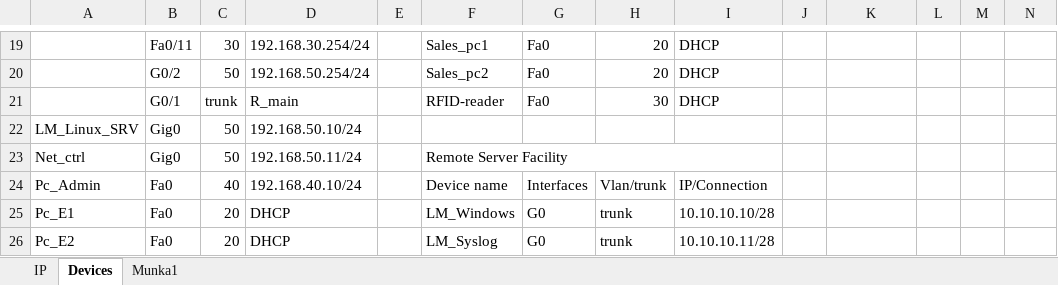
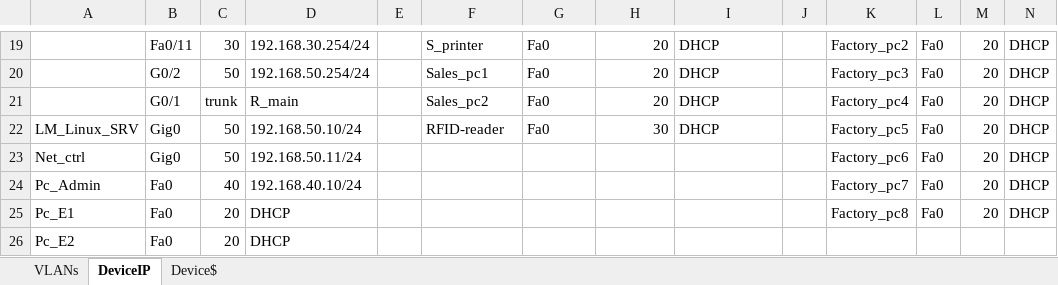
Before and after one commit to Zsolti26/mesterremek, an Excel workbook: adatok.xlsx, sheet DeviceIP, drawn as a sheet; only a part is shown, gaps mark what is left out; values as stored, in another font and other column widths than the file's, no cell formats; removed rows and columns are numbered as before the commit, all else as after; the diff covers the shown part only; the diff names each change by its address in the sheet, - before the commit and + after, or states it on an @@ line.

```diff
--- a/adatok.xlsx (sheet DeviceIP)
+++ b/adatok.xlsx (sheet DeviceIP)
-sheet tab: IP
+sheet tab: VLANs
-sheet tab: Devices
+sheet tab: DeviceIP
-sheet tab: Munka1
+sheet tab: Device$
-F19: Sales_pc1
+F19: S_printer
-K19: (empty)
+K19: Factory_pc2
-L19:L20: (empty)
+L19:L20: Fa0
-M19:M20: (empty)
+M19:M20: 20
-N19:N20: (empty)
+N19:N20: DHCP
-F20: Sales_pc2
+F20: Sales_pc1
-K20: (empty)
+K20: Factory_pc3
-row 21:  | G0/1 | trunk | R_main |  | RFID-reader | Fa0 | 30 | DHCP
+row 21:  | G0/1 | trunk | R_main |  | Sales_pc2 | Fa0 | 20 | DHCP |  | Factory_pc4 | Fa0 | 20 | DHCP
-F22: (empty)
+F22: RFID-reader
-G22: (empty)
+G22: Fa0
-H22: (empty)
+H22: 30
-I22: (empty)
+I22: DHCP
-K22: (empty)
+K22: Factory_pc5
-L22:L25: (empty)
+L22:L25: Fa0
-M22:M25: (empty)
+M22:M25: 20
-N22:N25: (empty)
+N22:N25: DHCP
-F23: Remote Server Facility
+F23: (empty)
-F23:I23 merged
-K23: (empty)
+K23: Factory_pc6
-F24: Device name
+F24: (empty)
-G24: Interfaces
+G24: (empty)
-H24: Vlan/trunk
+H24: (empty)
-I24: IP/Connection
+I24: (empty)
-K24: (empty)
+K24: Factory_pc7
-F25: LM_Windows
+F25: (empty)
-G25:G26: G0
+G25:G26: (empty)
-H25:H26: trunk
+H25:H26: (empty)
-I25: 10.10.10.10/28
+I25: (empty)
-K25: (empty)
+K25: Factory_pc8
-F26: LM_Syslog
+F26: (empty)
-I26: 10.10.10.11/28
+I26: (empty)
```
Also changed, not shown: 9 added rows, 9 removed rows, 34 edited cells and merged cells elsewhere in this sheet, sheet VLANs, cell formats.
